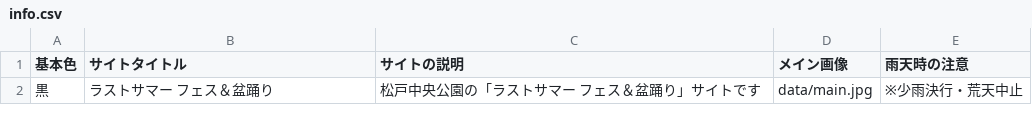
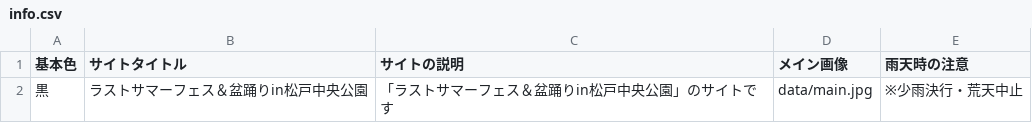
Before and after one commit to codeformatsudo/Fes-bonodori, a CSV file: docs/data/info.csv, drawn as a sheet.

```diff
--- a/docs/data/info.csv
+++ b/docs/data/info.csv
@@ -1,2 +1,2 @@
 基本色,サイトタイトル,サイトの説明,メイン画像,雨天時の注意
-黒,ラストサマー　フェス＆盆踊り,松戸中央公園の「ラストサマー　フェス＆盆踊り」サイトです,data/main.jpg,※少雨決行・荒天中止
+黒,ラストサマーフェス＆盆踊りin松戸中央公園,「ラストサマーフェス＆盆踊りin松戸中央公園」のサイトです,data/main.jpg,※少雨決行・荒天中止
```
Also changed, not shown: resource/data/info.csv, 9 other files.
